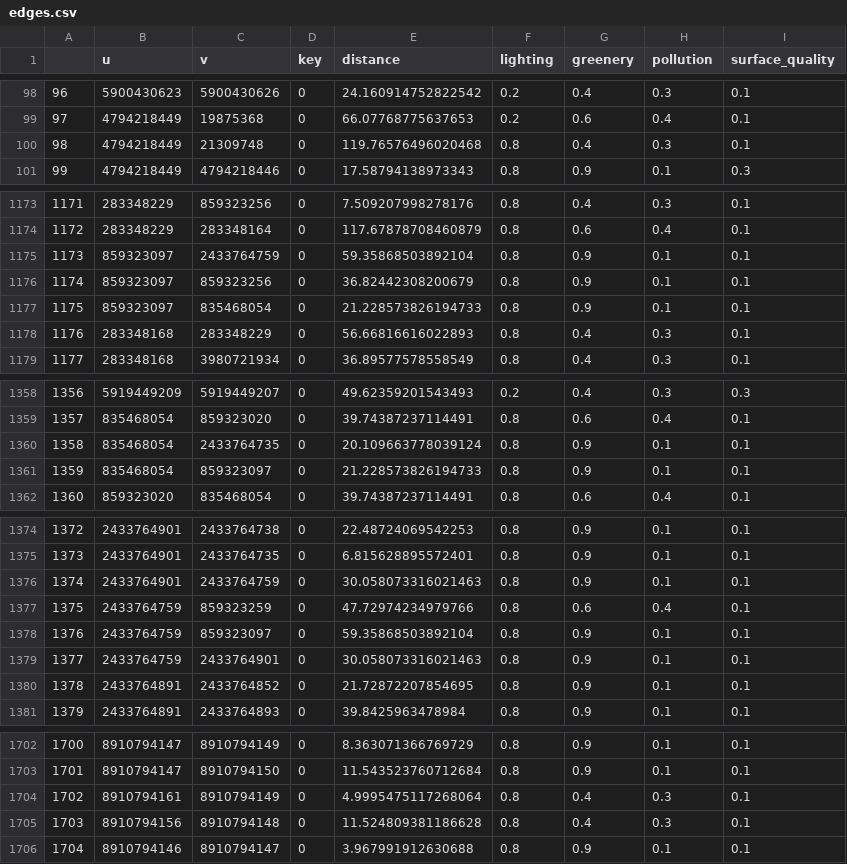
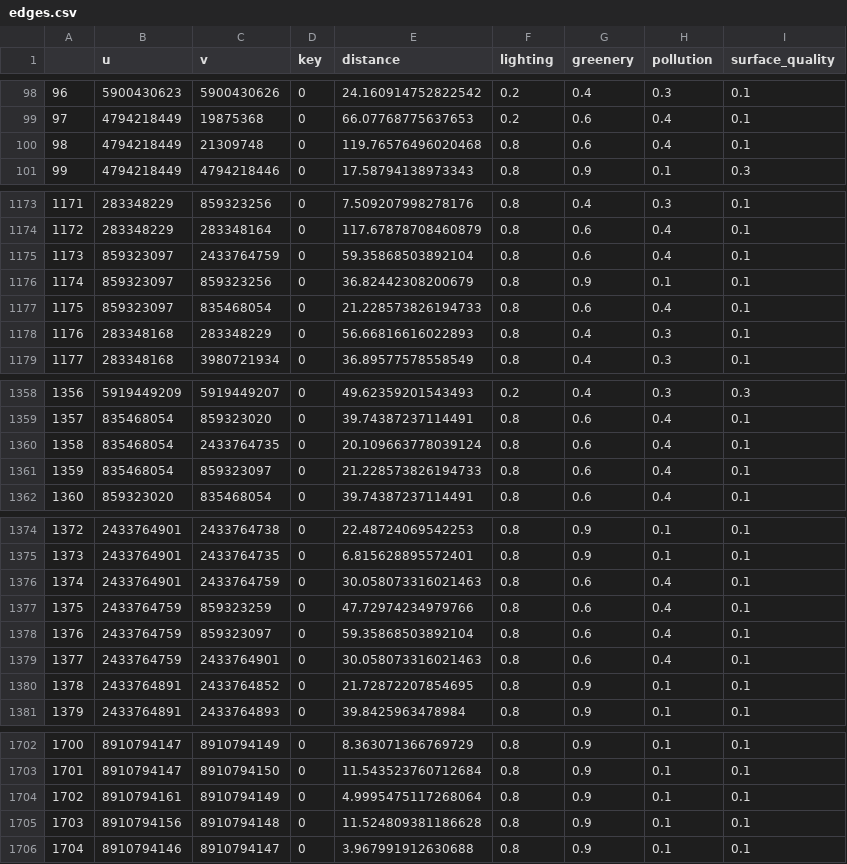
Before and after one commit to PeterC-B/COM2020-TeamProject, a CSV file: server/app/domain/indicators/edges.csv, drawn as a sheet; only a part is shown, gaps mark what is left out; the diff covers the shown part only.

```diff
--- a/server/app/domain/indicators/edges.csv
+++ b/server/app/domain/indicators/edges.csv
@@ -99,3 +99,3 @@
 97,4794218449,19875368,0,66.07768775637653,0.2,0.6,0.4,0.1
-98,4794218449,21309748,0,119.76576496020468,0.8,0.4,0.3,0.1
+98,4794218449,21309748,0,119.76576496020468,0.8,0.6,0.4,0.1
 99,4794218449,4794218446,0,17.58794138973343,0.8,0.9,0.1,0.3
@@ -1174,5 +1174,5 @@
 1172,283348229,283348164,0,117.67878708460879,0.8,0.6,0.4,0.1
-1173,859323097,2433764759,0,59.35868503892104,0.8,0.9,0.1,0.1
+1173,859323097,2433764759,0,59.35868503892104,0.8,0.6,0.4,0.1
 1174,859323097,859323256,0,36.82442308200679,0.8,0.9,0.1,0.1
-1175,859323097,835468054,0,21.228573826194733,0.8,0.9,0.1,0.1
+1175,859323097,835468054,0,21.228573826194733,0.8,0.6,0.4,0.1
 1176,283348168,283348229,0,56.66816616022893,0.8,0.4,0.3,0.1
@@ -1359,4 +1359,4 @@
 1357,835468054,859323020,0,39.74387237114491,0.8,0.6,0.4,0.1
-1358,835468054,2433764735,0,20.109663778039124,0.8,0.9,0.1,0.1
-1359,835468054,859323097,0,21.228573826194733,0.8,0.9,0.1,0.1
+1358,835468054,2433764735,0,20.109663778039124,0.8,0.6,0.4,0.1
+1359,835468054,859323097,0,21.228573826194733,0.8,0.6,0.4,0.1
 1360,859323020,835468054,0,39.74387237114491,0.8,0.6,0.4,0.1
@@ -1375,6 +1375,6 @@
 1373,2433764901,2433764735,0,6.815628895572401,0.8,0.9,0.1,0.1
-1374,2433764901,2433764759,0,30.058073316021463,0.8,0.9,0.1,0.1
+1374,2433764901,2433764759,0,30.058073316021463,0.8,0.6,0.4,0.1
 1375,2433764759,859323259,0,47.72974234979766,0.8,0.6,0.4,0.1
-1376,2433764759,859323097,0,59.35868503892104,0.8,0.9,0.1,0.1
-1377,2433764759,2433764901,0,30.058073316021463,0.8,0.9,0.1,0.1
+1376,2433764759,859323097,0,59.35868503892104,0.8,0.6,0.4,0.1
+1377,2433764759,2433764901,0,30.058073316021463,0.8,0.6,0.4,0.1
 1378,2433764891,2433764852,0,21.72872207854695,0.8,0.9,0.1,0.1
@@ -1703,4 +1703,4 @@
 1701,8910794147,8910794150,0,11.543523760712684,0.8,0.9,0.1,0.1
-1702,8910794161,8910794149,0,4.9995475117268064,0.8,0.4,0.3,0.1
-1703,8910794156,8910794148,0,11.524809381186628,0.8,0.4,0.3,0.1
+1702,8910794161,8910794149,0,4.9995475117268064,0.8,0.9,0.1,0.1
+1703,8910794156,8910794148,0,11.524809381186628,0.8,0.9,0.1,0.1
 1704,8910794146,8910794147,0,3.967991912630688,0.8,0.9,0.1,0.1
```
Also changed, not shown: 44 edited cells elsewhere in this file, server/app/domain/indicators/surface.csv, 3 other files.
